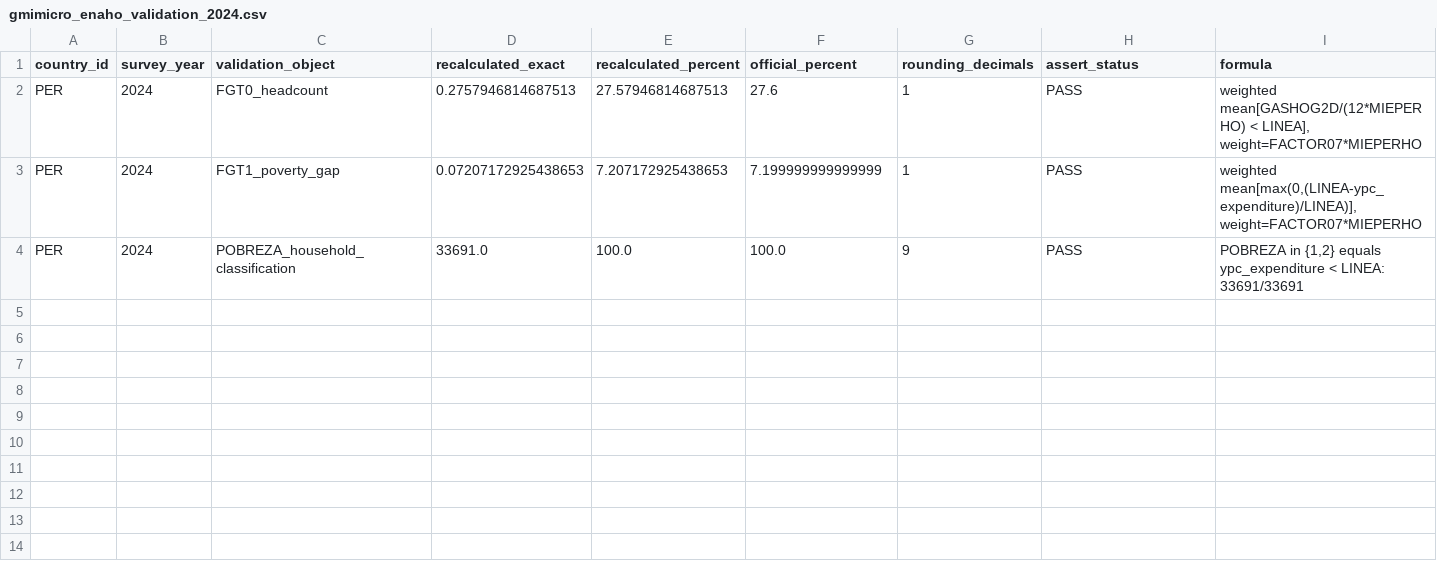
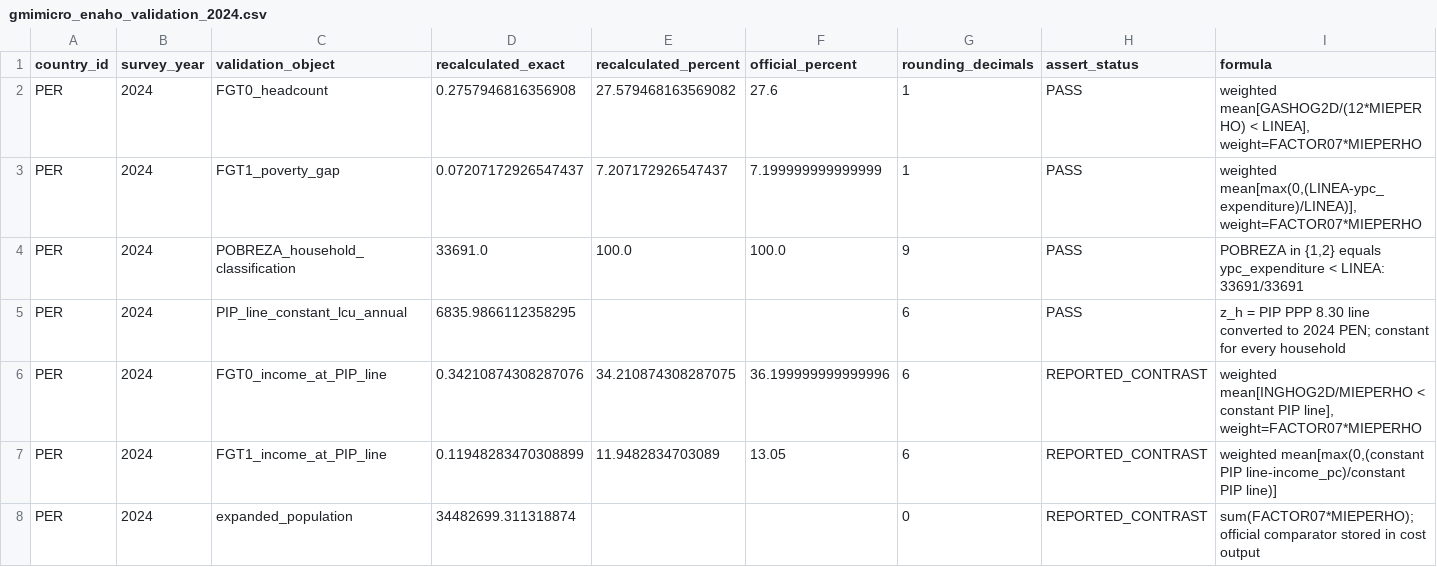
Before and after one commit to vicenzoscavino1999/ai-usp-fiscal-thresholds, a CSV file: reports/gmimicro_enaho_validation_2024.csv, drawn as a sheet.

```diff
--- a/reports/gmimicro_enaho_validation_2024.csv
+++ b/reports/gmimicro_enaho_validation_2024.csv
@@ -1,4 +1,8 @@
 country_id,survey_year,validation_object,recalculated_exact,recalculated_percent,official_percent,rounding_decimals,assert_status,formula
-PER,2024,FGT0_headcount,0.2757946814687513,27.57946814687513,27.6,1,PASS,"weighted mean[GASHOG2D/(12*MIEPERHO) < LINEA], weight=FACTOR07*MIEPERHO"
-PER,2024,FGT1_poverty_gap,0.07207172925438653,7.207172925438653,7.199999999999999,1,PASS,"weighted mean[max(0,(LINEA-ypc_expenditure)/LINEA)], weight=FACTOR07*MIEPERHO"
+PER,2024,FGT0_headcount,0.2757946816356908,27.579468163569082,27.6,1,PASS,"weighted mean[GASHOG2D/(12*MIEPERHO) < LINEA], weight=FACTOR07*MIEPERHO"
+PER,2024,FGT1_poverty_gap,0.07207172926547437,7.207172926547437,7.199999999999999,1,PASS,"weighted mean[max(0,(LINEA-ypc_expenditure)/LINEA)], weight=FACTOR07*MIEPERHO"
 PER,2024,POBREZA_household_classification,33691.0,100.0,100.0,9,PASS,"POBREZA in {1,2} equals ypc_expenditure < LINEA: 33691/33691"
+PER,2024,PIP_line_constant_lcu_annual,6835.9866112358295,,,6,PASS,z_h = PIP PPP 8.30 line converted to 2024 PEN; constant for every household
+PER,2024,FGT0_income_at_PIP_line,0.34210874308287076,34.210874308287075,36.199999999999996,6,REPORTED_CONTRAST,"weighted mean[INGHOG2D/MIEPERHO < constant PIP line], weight=FACTOR07*MIEPERHO"
+PER,2024,FGT1_income_at_PIP_line,0.11948283470308899,11.9482834703089,13.05,6,REPORTED_CONTRAST,"weighted mean[max(0,(constant PIP line-income_pc)/constant PIP line)]"
+PER,2024,expanded_population,34482699.311318874,,,0,REPORTED_CONTRAST,sum(FACTOR07*MIEPERHO); official comparator stored in cost output
```
Also changed, not shown: reports/gmimicro_cost_comparison_baseline-official-v3.csv, reports/gmimicro_robustness_amendment_registry_baseline-official-v3.csv, 5 other files.
